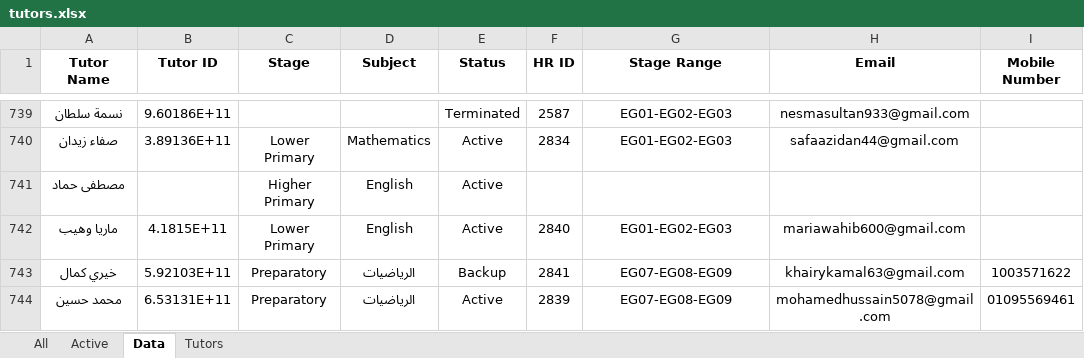
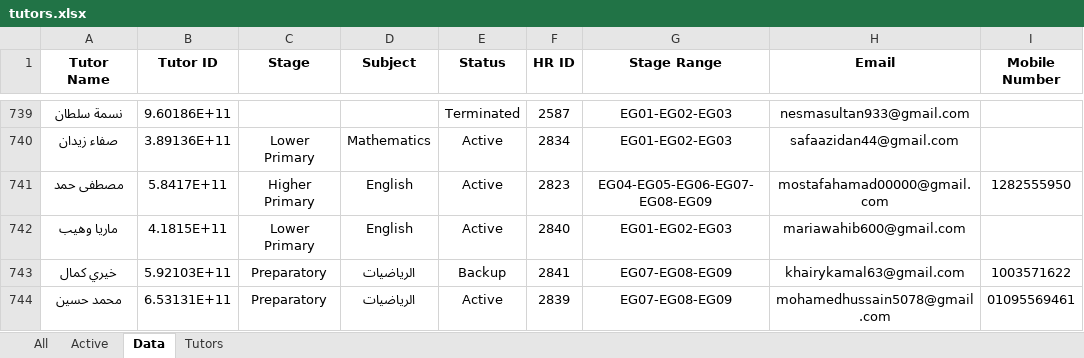
Before and after one commit to mai-abbas/operations, an Excel workbook: data/tutors.xlsx, sheet Data, drawn as a sheet; only a part is shown, gaps mark what is left out; values as stored, in another font and other column widths than the file's, no borders; charts and pictures not drawn; removed rows and columns are numbered as before the commit, all else as after; the diff names each change by its address in the sheet, - before the commit and + after, or states it on an @@ line.

```diff
--- a/data/tutors.xlsx (sheet Data)
+++ b/data/tutors.xlsx (sheet Data)
-row 741: مصطفى حماد |  | Higher Primary | English | Active
+row 741: مصطفى حمد | 5.8417E+11 | Higher Primary | English | Active | 2823 | EG04-EG05-EG06-EG07-EG08-EG09 | mostafahamad00000@gmail.com | 1282555950
```
Also changed, not shown: sheet All, sheet Tutors.
